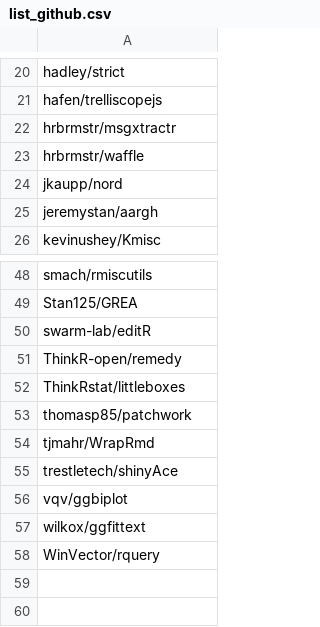
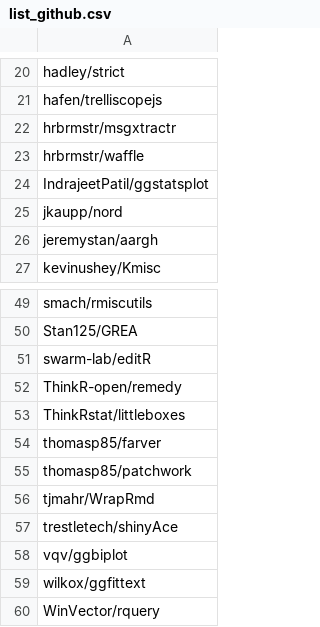
Before and after one commit to verajosemanuel/tidyviz, a CSV file: Docs/list_github.csv, drawn as a sheet; only a part is shown, gaps mark what is left out.

Commit message:
thomasp85/farver IndrajeetPatil/ggstatsplot

```diff
--- a/Docs/list_github.csv
+++ b/Docs/list_github.csv
@@ -23,2 +23,3 @@ hrbrmstr/msgxtractr
 hrbrmstr/waffle
+IndrajeetPatil/ggstatsplot
 jkaupp/nord
@@ -52,2 +53,3 @@ ThinkR-open/remedy
 ThinkRstat/littleboxes
+thomasp85/farver
 thomasp85/patchwork
```
